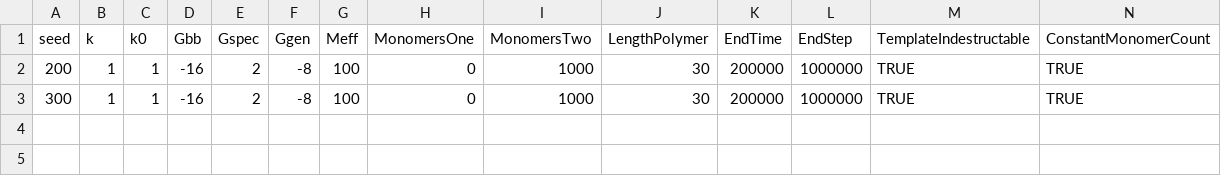
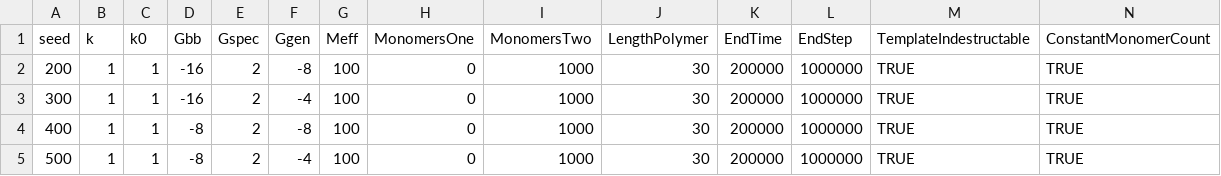
Before and after one commit to nickcsimp/ModelTwo, a CSV file: inputlist.csv, drawn as a sheet; only a part is shown; rows hold the shown columns only; the diff names each change by its address in the sheet, - before the commit and + after, or states it on an @@ line.

Commit message:
Add more inputs

```diff
--- a/inputlist.csv
+++ b/inputlist.csv
-F3 (Ggen): -8
+F3 (Ggen): -4
+row 4: 400 | 1 | 1 | -8 | 2 | -8 | 100 | 0 | 1000 | 30 | 200000 | 1000000 | TRUE | TRUE
+row 5: 500 | 1 | 1 | -8 | 2 | -4 | 100 | 0 | 1000 | 30 | 200000 | 1000000 | TRUE | TRUE
```
